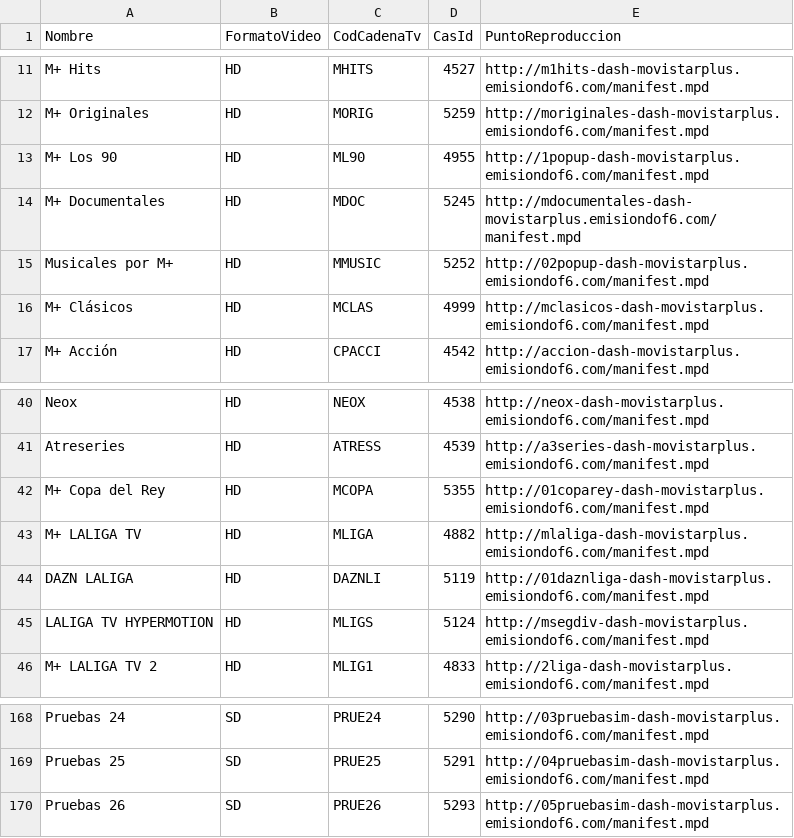
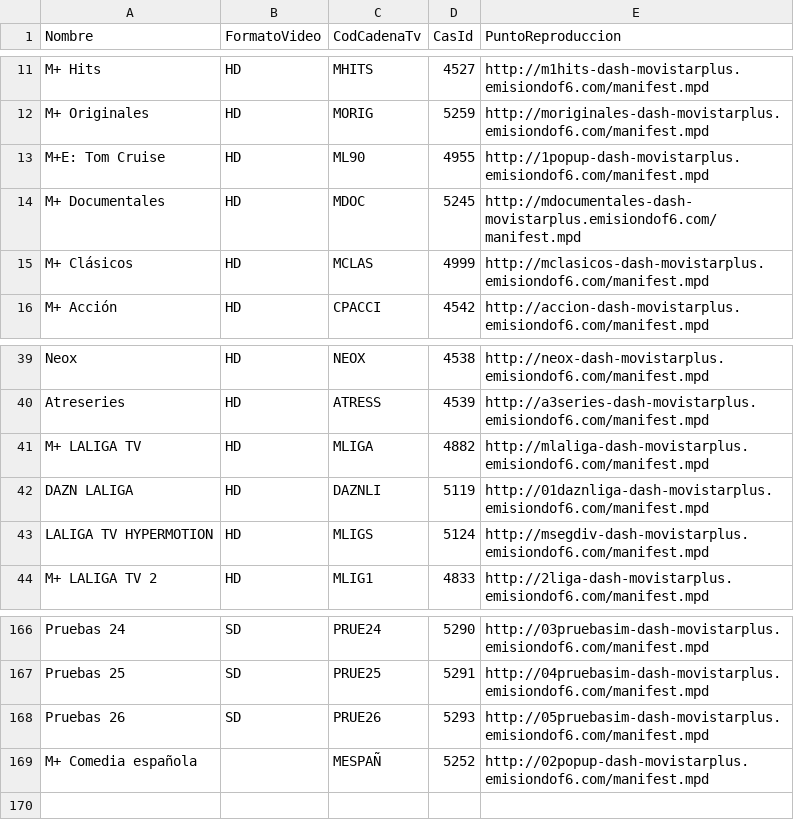
Before and after one commit to 1YZTOOAr/Mfeed, a CSV file: difusion.csv, drawn as a sheet; only a part is shown, gaps mark what is left out.

```diff
--- a/difusion.csv
+++ b/difusion.csv
@@ -12,5 +12,4 @@ M+ Hits,HD,MHITS,4527,http://m1hits-dash-movistarplus.emisiondof6.com/manifest.m
 M+ Originales,HD,MORIG,5259,http://moriginales-dash-movistarplus.emisiondof6.com/manifest.mpd
-M+ Los 90,HD,ML90,4955,http://1popup-dash-movistarplus.emisiondof6.com/manifest.mpd
+M+E: Tom Cruise,HD,ML90,4955,http://1popup-dash-movistarplus.emisiondof6.com/manifest.mpd
 M+ Documentales,HD,MDOC,5245,http://mdocumentales-dash-movistarplus.emisiondof6.com/manifest.mpd
-Musicales por M+ ,HD,MMUSIC,5252,http://02popup-dash-movistarplus.emisiondof6.com/manifest.mpd
 M+ Clásicos,HD,MCLAS,4999,http://mclasicos-dash-movistarplus.emisiondof6.com/manifest.mpd
@@ -41,3 +40,2 @@ Neox,HD,NEOX,4538,http://neox-dash-movistarplus.emisiondof6.com/manifest.mpd
 Atreseries,HD,ATRESS,4539,http://a3series-dash-movistarplus.emisiondof6.com/manifest.mpd
-M+ Copa del Rey,HD,MCOPA,5355,http://01coparey-dash-movistarplus.emisiondof6.com/manifest.mpd
 M+ LALIGA TV,HD,MLIGA,4882,http://mlaliga-dash-movistarplus.emisiondof6.com/manifest.mpd
@@ -170 +168,2 @@ Pruebas 25,SD,PRUE25,5291,http://04pruebasim-dash-movistarplus.emisiondof6.com/m
 Pruebas 26,SD,PRUE26,5293,http://05pruebasim-dash-movistarplus.emisiondof6.com/manifest.mpd
+M+ Comedia española,,MESPAÑ,5252,http://02popup-dash-movistarplus.emisiondof6.com/manifest.mpd
```
Also changed, not shown: ott.csv.
